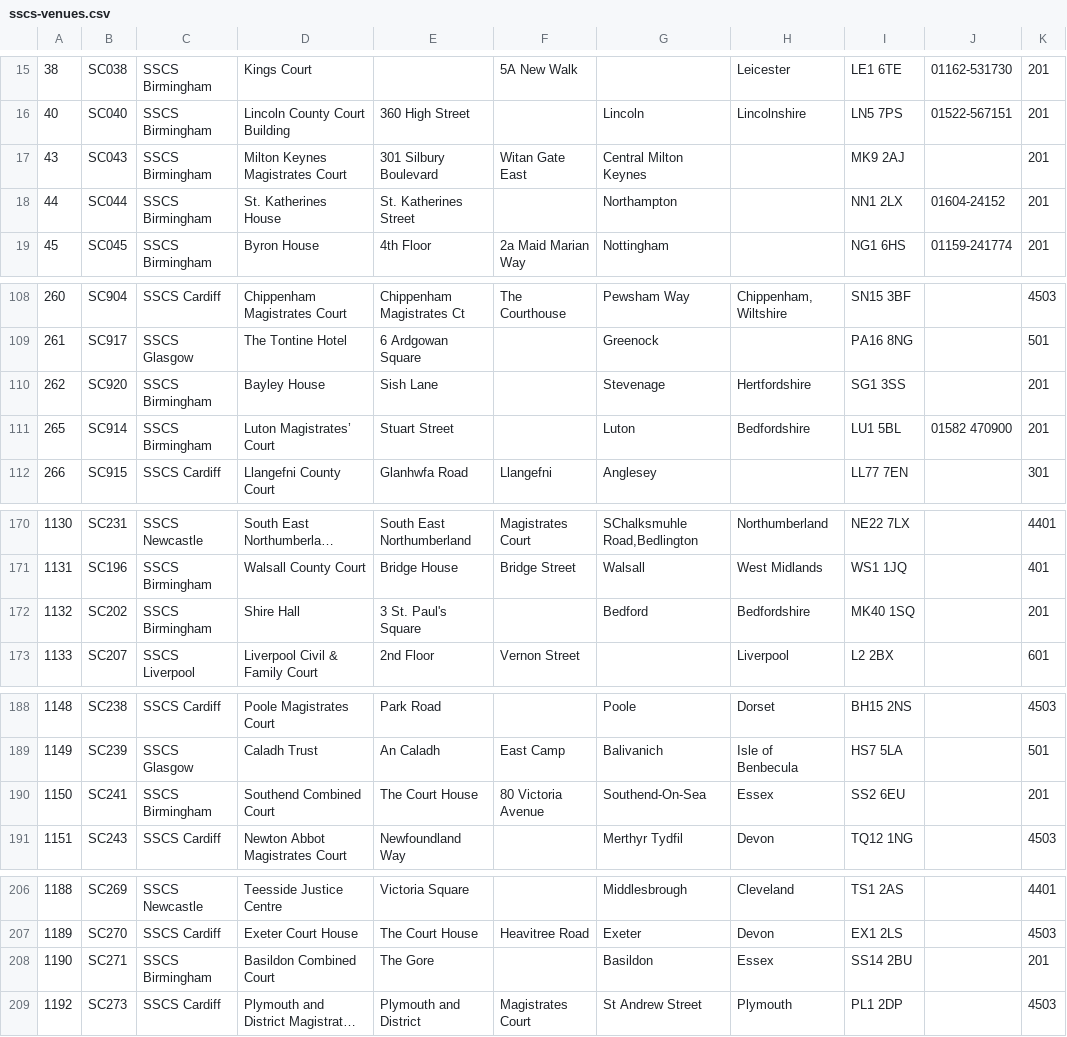
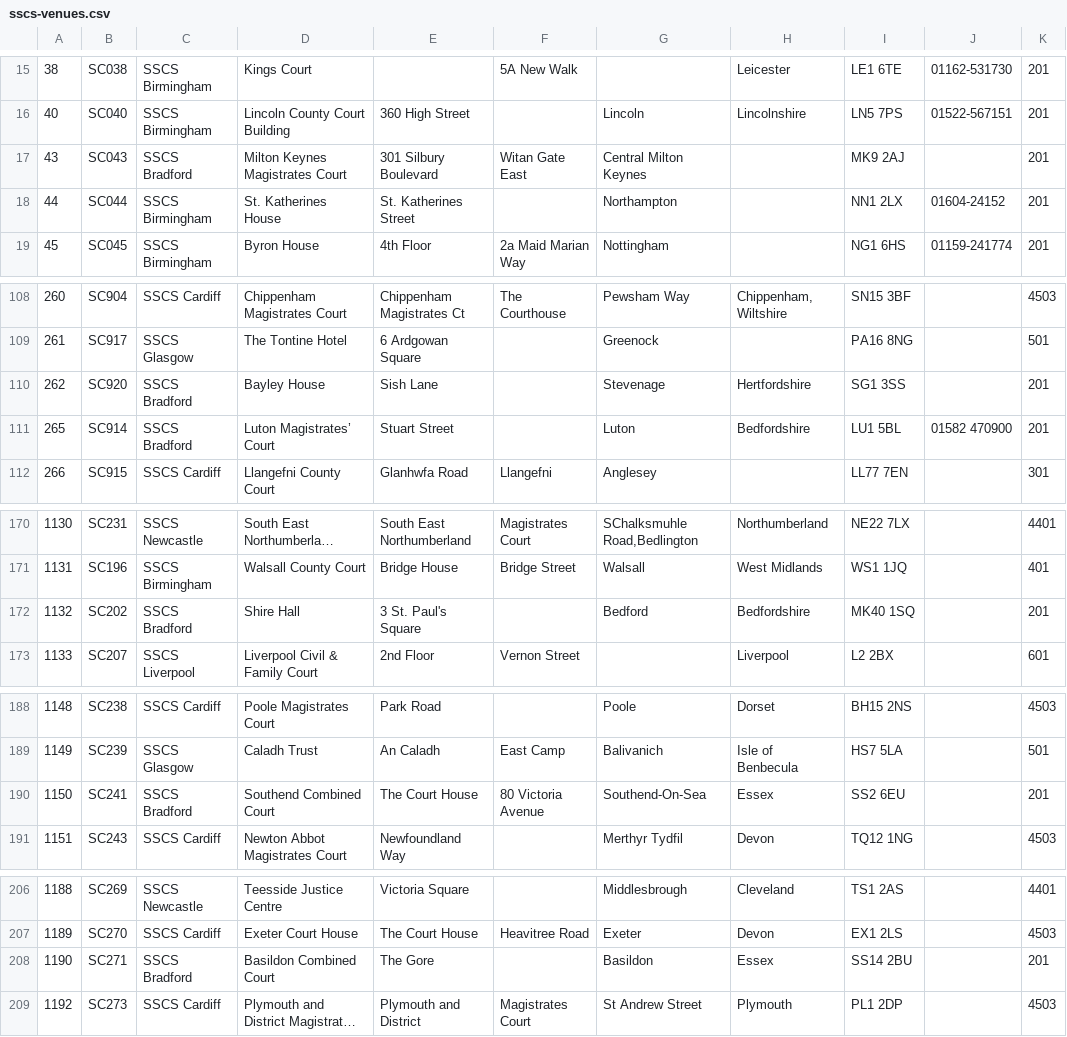
Before and after one commit to hmcts/sscs-common, a CSV file: src/main/resources/reference-data/sscs-venues.csv, drawn as a sheet; only a part is shown, gaps mark what is left out; long unchanged cells end in …; the diff covers the shown part only; the diff names each change by its address in the sheet, - before the commit and + after, or states it on an @@ line.

Commit message:
update venues data with the Bradford rpc code

```diff
--- a/src/main/resources/reference-data/sscs-venues.csv
+++ b/src/main/resources/reference-data/sscs-venues.csv
-C17: SSCS Birmingham
+C17: SSCS Bradford
-C110:C111: SSCS Birmingham
+C110:C111: SSCS Bradford
-C172: SSCS Birmingham
+C172: SSCS Bradford
-C190: SSCS Birmingham
+C190: SSCS Bradford
-C208: SSCS Birmingham
+C208: SSCS Bradford
```
Also changed, not shown: 16 edited cells elsewhere in this file.
